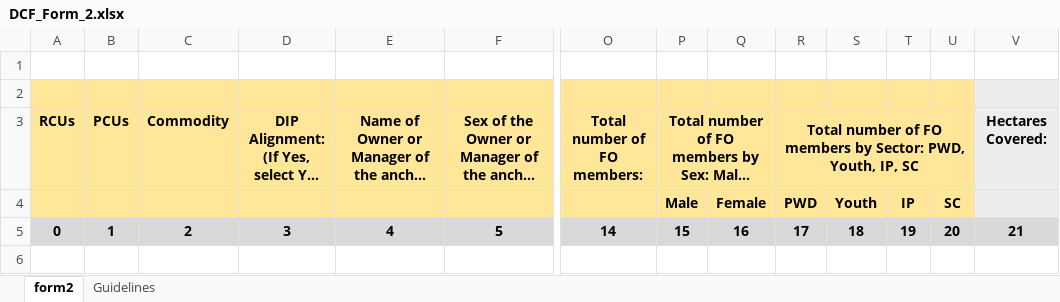
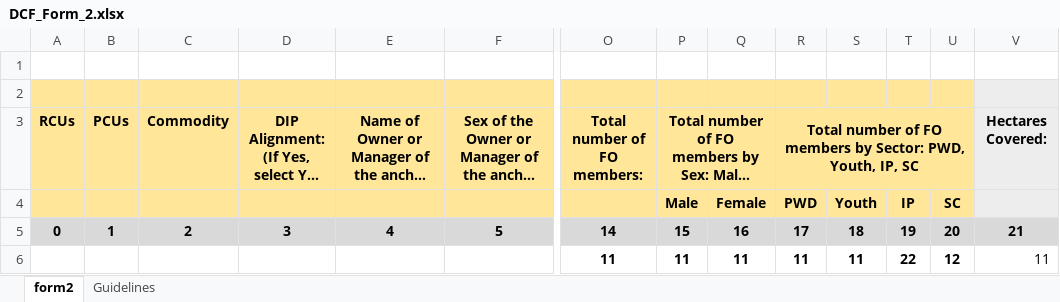
Before and after one commit to hashbrown019/dti_web_app_v2, an Excel workbook: assets/downloadables/DCF_Form_2.xlsx, sheet form2, drawn as a sheet; only a part is shown, gaps mark what is left out; long unchanged cells end in …; values as stored, in another font and other column widths than the file's, no borders; rows hold the shown columns only; the diff names each change by its address in the sheet, - before the commit and + after, or states it on an @@ line.

Commit message:
form1_mov

```diff
--- a/assets/downloadables/DCF_Form_2.xlsx (sheet form2)
+++ b/assets/downloadables/DCF_Form_2.xlsx (sheet form2)
+row 6:  |  |  |  |  |  | 11 | 11 | 11 | 11 | 11 | 22 | 12 | 11
```
Also changed, not shown: 2 other files.
